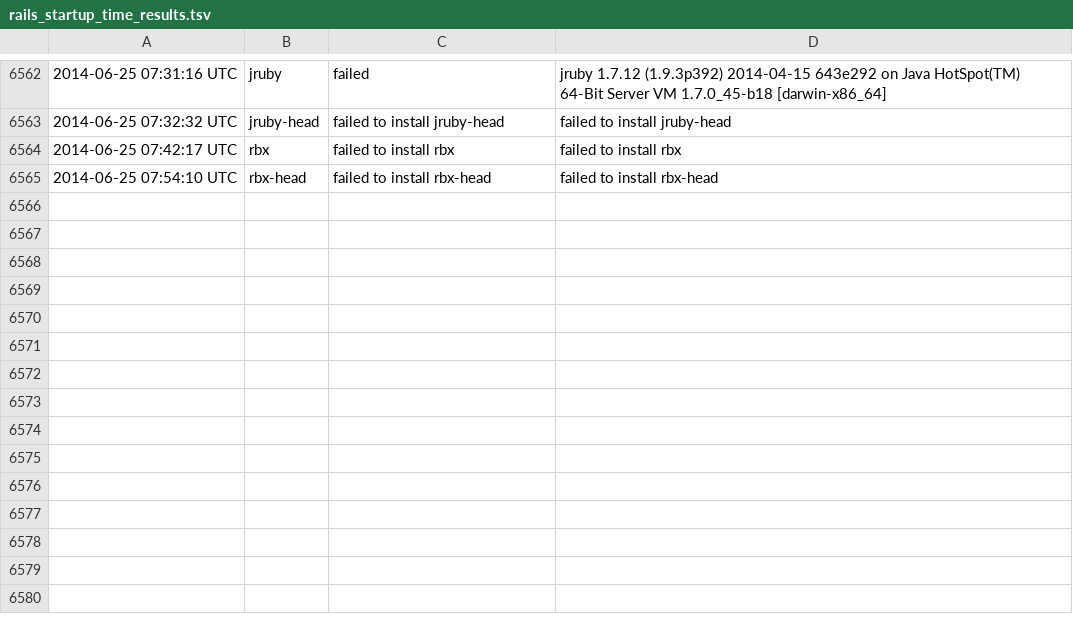
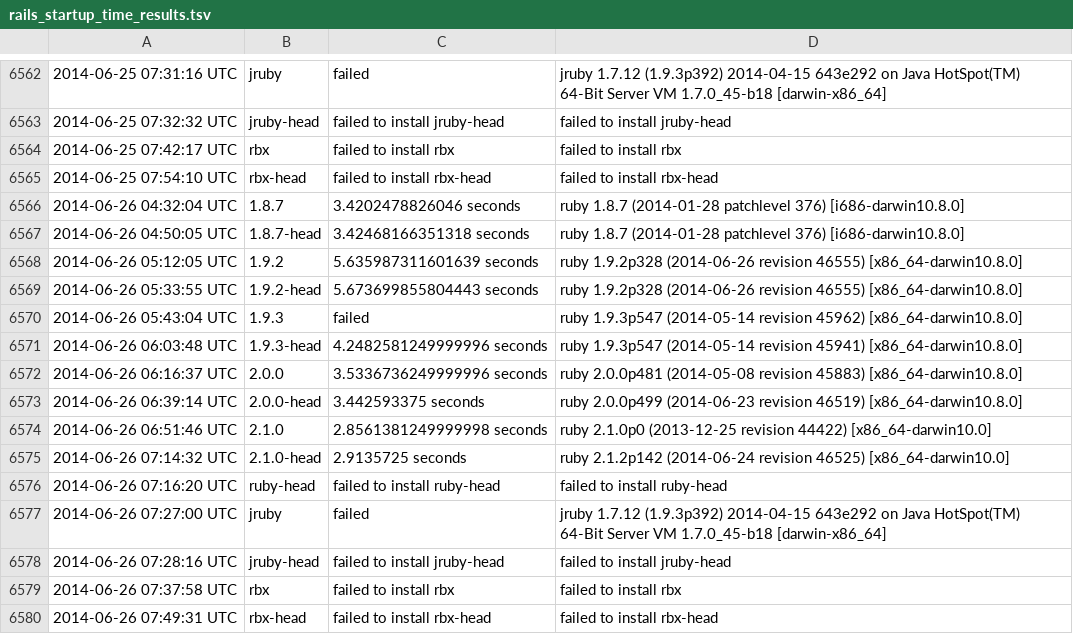
Before and after one commit to brianhempel/isrubyfastyet, a TSV file: results/rails_startup_time_results.tsv, drawn as a sheet; only a part is shown, gaps mark what is left out; the diff names each change by its address in the sheet, - before the commit and + after, or states it on an @@ line.

```diff
--- a/results/rails_startup_time_results.tsv
+++ b/results/rails_startup_time_results.tsv
+row 6566: 2014-06-26 04:32:04 UTC | 1.8.7 | 3.4202478826046 seconds | ruby 1.8.7 (2014-01-28 patchlevel 376) [i686-darwin10.8.0]
+row 6567: 2014-06-26 04:50:05 UTC | 1.8.7-head | 3.42468166351318 seconds | ruby 1.8.7 (2014-01-28 patchlevel 376) [i686-darwin10.8.0]
+row 6568: 2014-06-26 05:12:05 UTC | 1.9.2 | 5.635987311601639 seconds | ruby 1.9.2p328 (2014-06-26 revision 46555) [x86_64-darwin10.8.0]
+row 6569: 2014-06-26 05:33:55 UTC | 1.9.2-head | 5.673699855804443 seconds | ruby 1.9.2p328 (2014-06-26 revision 46555) [x86_64-darwin10.8.0]
+row 6570: 2014-06-26 05:43:04 UTC | 1.9.3 | failed | ruby 1.9.3p547 (2014-05-14 revision 45962) [x86_64-darwin10.8.0]
+row 6571: 2014-06-26 06:03:48 UTC | 1.9.3-head | 4.2482581249999996 seconds | ruby 1.9.3p547 (2014-05-14 revision 45941) [x86_64-darwin10.8.0]
+row 6572: 2014-06-26 06:16:37 UTC | 2.0.0 | 3.5336736249999996 seconds | ruby 2.0.0p481 (2014-05-08 revision 45883) [x86_64-darwin10.8.0]
+row 6573: 2014-06-26 06:39:14 UTC | 2.0.0-head | 3.442593375 seconds | ruby 2.0.0p499 (2014-06-23 revision 46519) [x86_64-darwin10.8.0]
+row 6574: 2014-06-26 06:51:46 UTC | 2.1.0 | 2.8561381249999998 seconds | ruby 2.1.0p0 (2013-12-25 revision 44422) [x86_64-darwin10.0]
+row 6575: 2014-06-26 07:14:32 UTC | 2.1.0-head | 2.9135725 seconds | ruby 2.1.2p142 (2014-06-24 revision 46525) [x86_64-darwin10.0]
+row 6576: 2014-06-26 07:16:20 UTC | ruby-head | failed to install ruby-head | failed to install ruby-head
+row 6577: 2014-06-26 07:27:00 UTC | jruby | failed | jruby 1.7.12 (1.9.3p392) 2014-04-15 643e292 on Java HotSpot(TM) 64-Bit Server VM 1.7.0_45-b18 [darwin-x86_64]
+row 6578: 2014-06-26 07:28:16 UTC | jruby-head | failed to install jruby-head | failed to install jruby-head
+row 6579: 2014-06-26 07:37:58 UTC | rbx | failed to install rbx | failed to install rbx
+row 6580: 2014-06-26 07:49:31 UTC | rbx-head | failed to install rbx-head | failed to install rbx-head
```
Also changed, not shown: results/rails_memory_usage_results.tsv, results/rails_requests_per_second_results.tsv, 1 other file.
